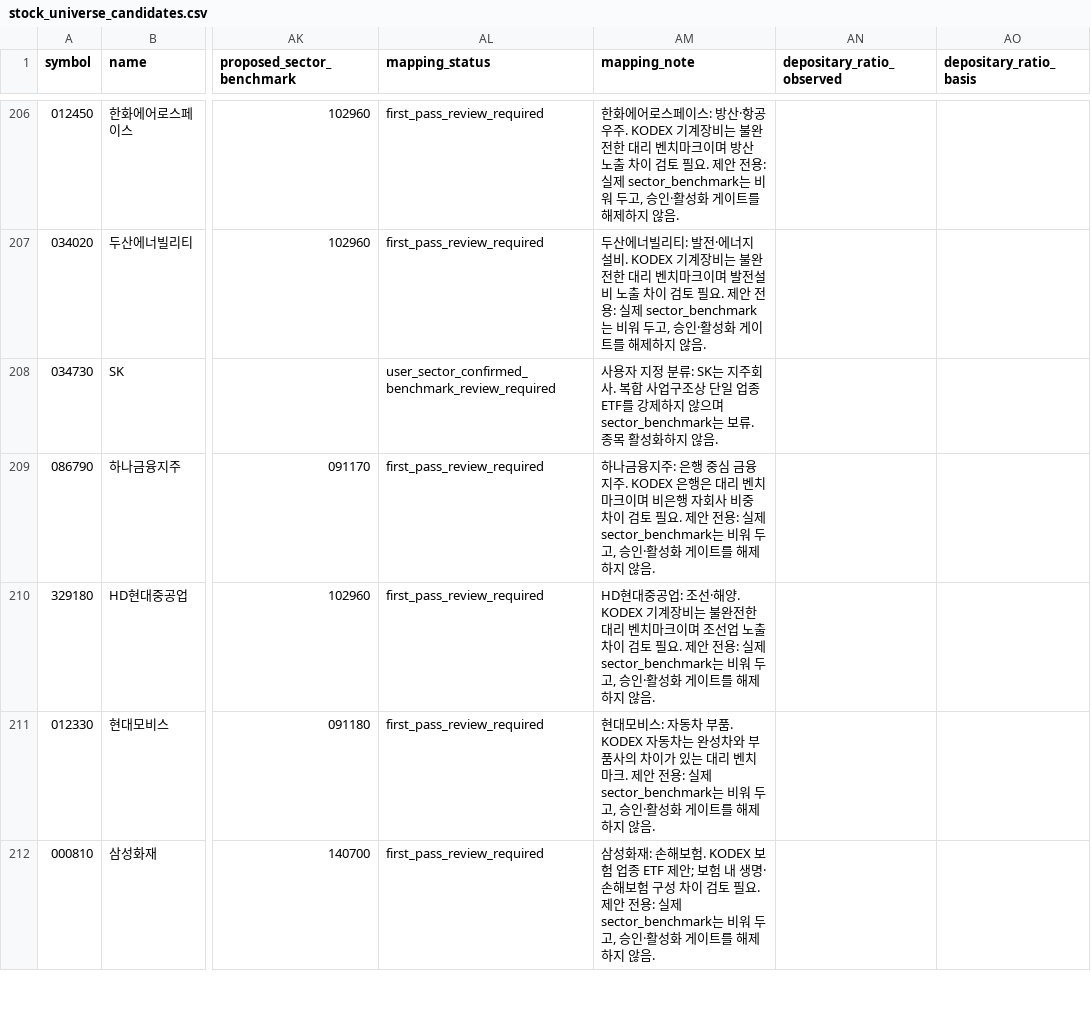
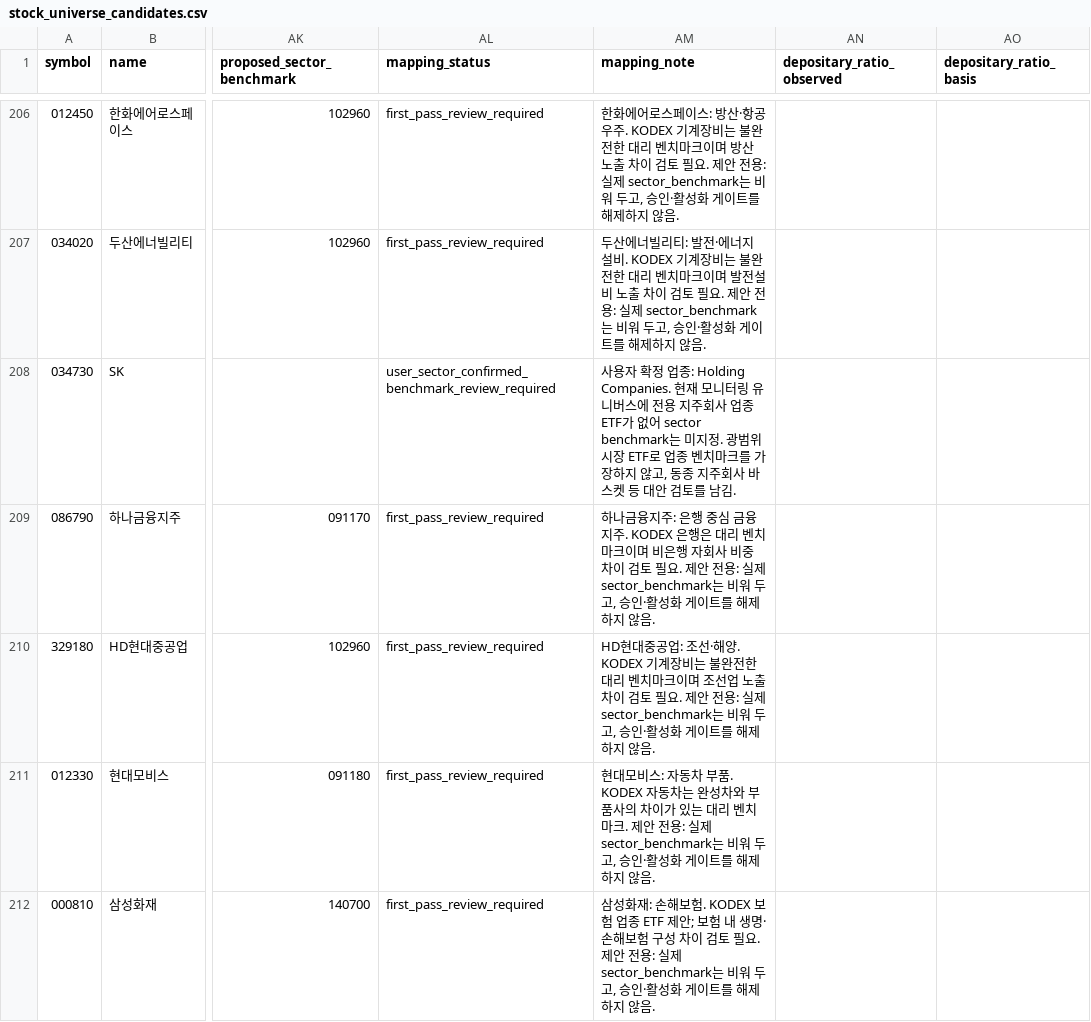
Before and after one commit to wonbosong-arch/global-stage-radar, a CSV file: data/stock_universe_candidates.csv, drawn as a sheet; only a part is shown, gaps mark what is left out; the diff covers the shown part only; the diff names each change by its address in the sheet, - before the commit and + after, or states it on an @@ line.

Commit message:
Clarify pending sector benchmarks for confirmed Korean sectors

```diff
--- a/data/stock_universe_candidates.csv
+++ b/data/stock_universe_candidates.csv
-AM208 (mapping_note): 사용자 지정 분류: SK는 지주회사. 복합 사업구조상 단일 업종 ETF를 강제하지 않으며 sector_benchmark는 보류. 종목 활성화하지 않음.
+AM208 (mapping_note): 사용자 확정 업종: Holding Companies. 현재 모니터링 유니버스에 전용 지주회사 업종 ETF가 없어 sector benchmark는 미지정. 광범위 시장 ETF로 업종 벤치마크를 가장하지 않고, 동종 지주회사 바스켓 등 대안 검토를 남김.
```
Also changed, not shown: 3 edited cells elsewhere in this file.
